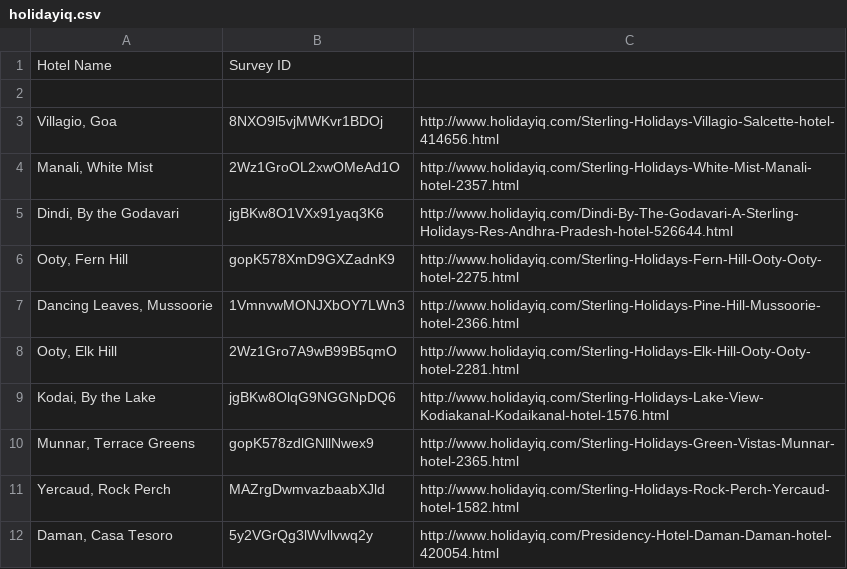
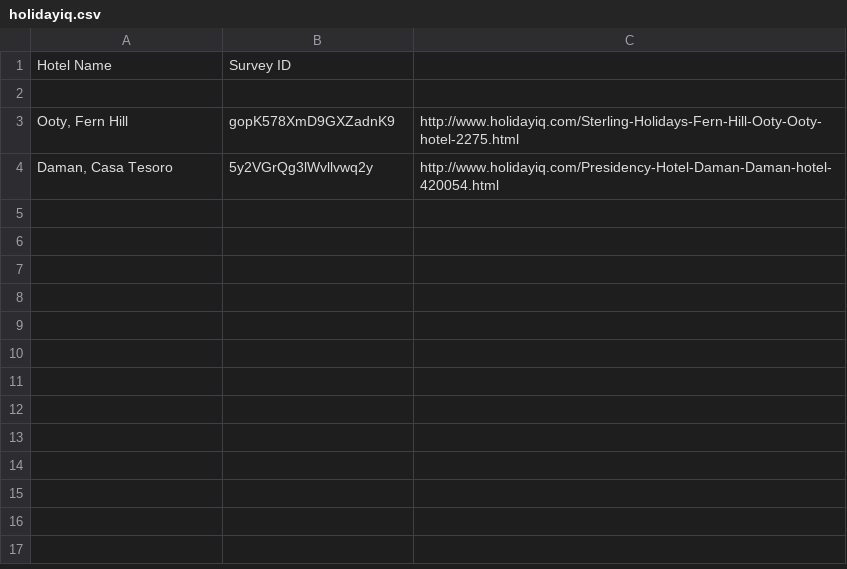
Before and after one commit to Shivansh-Bajaj/jupiter, a CSV file: jupiter/sentient/custom_data/sterling/holidayiq.csv, drawn as a sheet.

```diff
--- a/jupiter/sentient/custom_data/sterling/holidayiq.csv
+++ b/jupiter/sentient/custom_data/sterling/holidayiq.csv
@@ -2,11 +2,3 @@ Hotel Name,Survey ID,,,
 ,,,,
-"Villagio, Goa",8NXO9l5vjMWKvr1BDOj,http://www.holidayiq.com/Sterling-Holidays-Villagio-Salcette-hotel-414656.html,,
-"Manali, White Mist",2Wz1GroOL2xwOMeAd1O,http://www.holidayiq.com/Sterling-Holidays-White-Mist-Manali-hotel-2357.html,,
-"Dindi, By the Godavari",jgBKw8O1VXx91yaq3K6,http://www.holidayiq.com/Dindi-By-The-Godavari-A-Sterling-Holidays-Res-Andhra-Pradesh-hotel-526644.html,,
 "Ooty, Fern Hill",gopK578XmD9GXZadnK9,http://www.holidayiq.com/Sterling-Holidays-Fern-Hill-Ooty-Ooty-hotel-2275.html,,
-"Dancing Leaves, Mussoorie",1VmnvwMONJXbOY7LWn3,http://www.holidayiq.com/Sterling-Holidays-Pine-Hill-Mussoorie-hotel-2366.html,,
-"Ooty, Elk Hill",2Wz1Gro7A9wB99B5qmO,http://www.holidayiq.com/Sterling-Holidays-Elk-Hill-Ooty-Ooty-hotel-2281.html,,
-"Kodai, By the Lake",jgBKw8OlqG9NGGNpDQ6,http://www.holidayiq.com/Sterling-Holidays-Lake-View-Kodiakanal-Kodaikanal-hotel-1576.html,,
-"Munnar, Terrace Greens",gopK578zdlGNllNwex9,http://www.holidayiq.com/Sterling-Holidays-Green-Vistas-Munnar-hotel-2365.html,,
-"Yercaud, Rock Perch",MAZrgDwmvazbaabXJld,http://www.holidayiq.com/Sterling-Holidays-Rock-Perch-Yercaud-hotel-1582.html,,
 "Daman, Casa Tesoro",5y2VGrQg3lWvllvwq2y,http://www.holidayiq.com/Presidency-Hotel-Daman-Daman-hotel-420054.html,,
```
Also changed, not shown: 10 other files.
